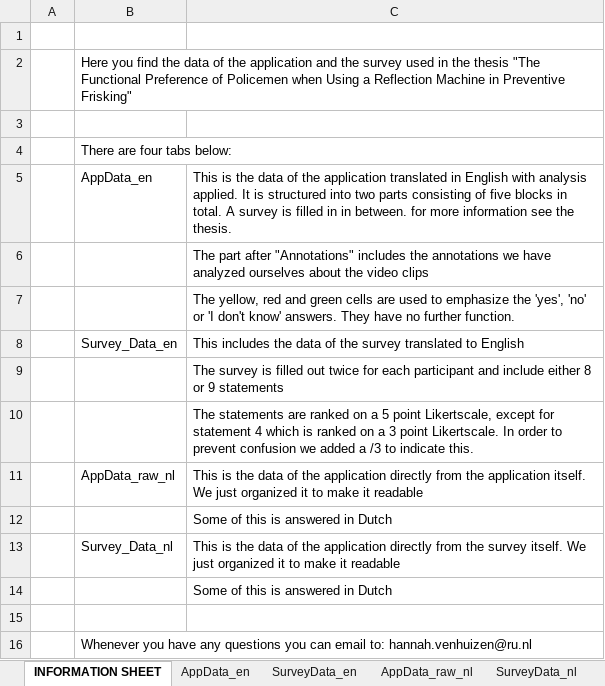
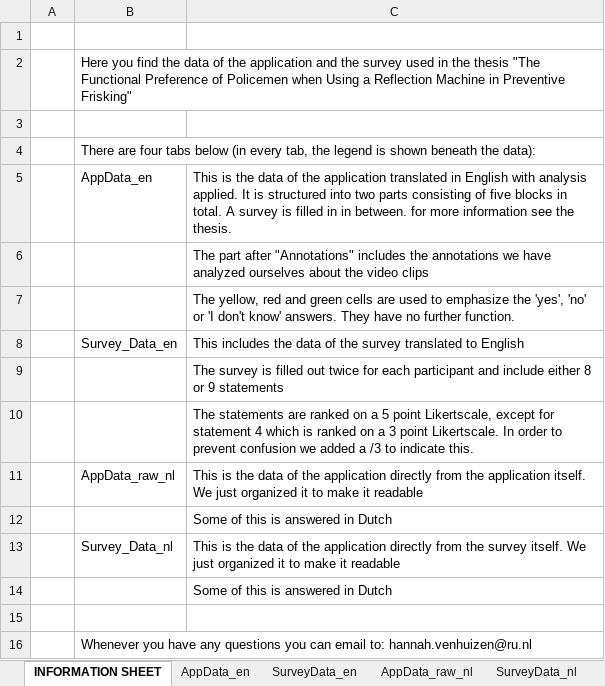
Before and after one commit to Hann-v0/ReflectionMachine, an Excel workbook: AgentExperiment.xlsx, sheet INFORMATION SHEET, drawn as a sheet; values as stored, in another font and other column widths than the file's, no borders; the diff names each change by its address in the sheet, - before the commit and + after, or states it on an @@ line.

```diff
--- a/AgentExperiment.xlsx (sheet INFORMATION SHEET)
+++ b/AgentExperiment.xlsx (sheet INFORMATION SHEET)
-B4: …four tabs below:
+B4: …four tabs below (in every tab, the legend is shown beneath the data):
```
Also changed, not shown: sheet SurveyData_en, sheet AppData_en, StudentExperiment.xlsx, 11 other files.
